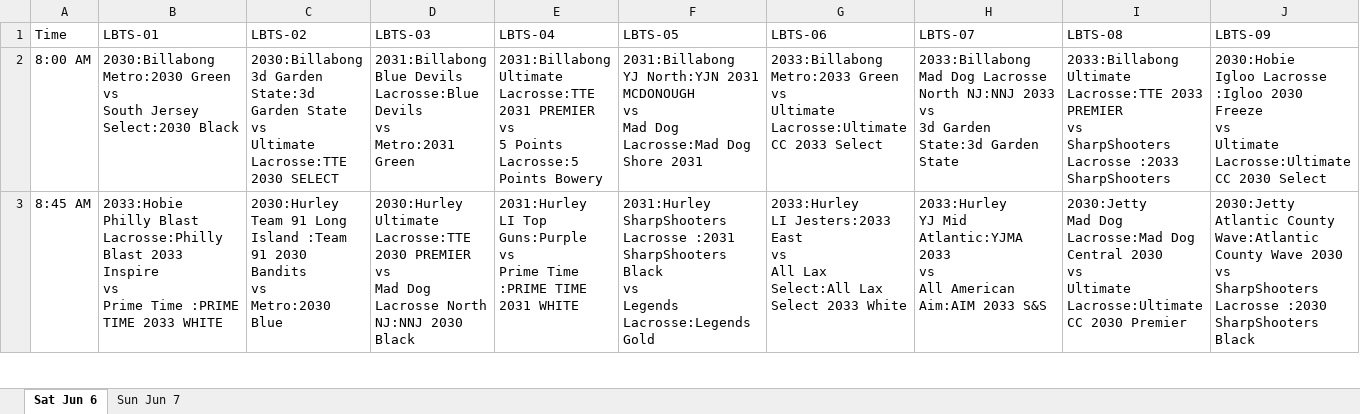
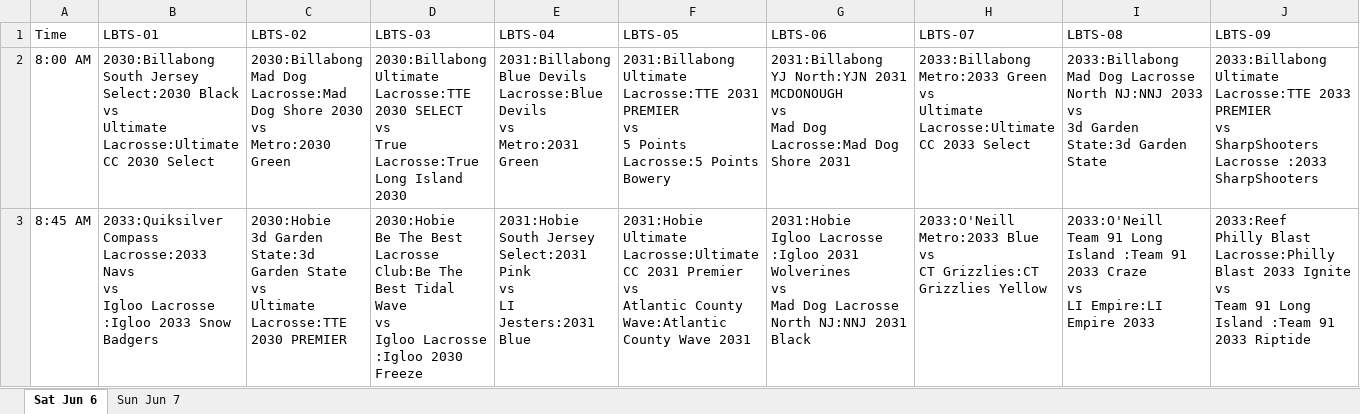
Before and after one commit to toddtsic/TSIC-Core-Angular, an Excel workbook: docs/Scheduling/lbts2026MasterSchedule-DEV.xlsx, sheet Sat Jun 6, drawn as a sheet; only a part is shown; values as stored, in another font and other column widths than the file's, no cell formats; ↵ is a line break in a cell; the diff covers the shown part only; the diff names each change by its address in the sheet, - before the commit and + after, or states it on an @@ line.

```diff
--- a/docs/Scheduling/lbts2026MasterSchedule-DEV.xlsx (sheet Sat Jun 6)
+++ b/docs/Scheduling/lbts2026MasterSchedule-DEV.xlsx (sheet Sat Jun 6)
-B2 (LBTS-01): 2030:Billabong ↵ Metro:2030 Green ↵ vs ↵ South Jersey Select:2030 Black
+B2 (LBTS-01): 2030:Billabong ↵ South Jersey Select:2030 Black ↵ vs ↵ Ultimate Lacrosse:Ultimate CC 2030 Select
-C2 (LBTS-02): 2030:Billabong ↵ 3d Garden State:3d Garden State ↵ vs ↵ Ultimate Lacrosse:TTE 2030 SELECT
+C2 (LBTS-02): 2030:Billabong ↵ Mad Dog Lacrosse:Mad Dog Shore 2030 ↵ vs ↵ Metro:2030 Green
-D2 (LBTS-03): 2031:Billabong ↵ Blue Devils Lacrosse:Blue Devils ↵ vs ↵ Metro:2031 Green
+D2 (LBTS-03): 2030:Billabong ↵ Ultimate Lacrosse:TTE 2030 SELECT ↵ vs ↵ True Lacrosse:True Long Island 2030
-E2 (LBTS-04): 2031:Billabong ↵ Ultimate Lacrosse:TTE 2031 PREMIER ↵ vs ↵ 5 Points Lacrosse:5 Points Bowery
+E2 (LBTS-04): 2031:Billabong ↵ Blue Devils Lacrosse:Blue Devils ↵ vs ↵ Metro:2031 Green
-F2 (LBTS-05): 2031:Billabong ↵ YJ North:YJN 2031 MCDONOUGH ↵ vs ↵ Mad Dog Lacrosse:Mad Dog Shore 2031
+F2 (LBTS-05): 2031:Billabong ↵ Ultimate Lacrosse:TTE 2031 PREMIER ↵ vs ↵ 5 Points Lacrosse:5 Points Bowery
-G2 (LBTS-06): 2033:Billabong ↵ Metro:2033 Green ↵ vs ↵ Ultimate Lacrosse:Ultimate CC 2033 Select
+G2 (LBTS-06): 2031:Billabong ↵ YJ North:YJN 2031 MCDONOUGH ↵ vs ↵ Mad Dog Lacrosse:Mad Dog Shore 2031
-H2 (LBTS-07): 2033:Billabong ↵ Mad Dog Lacrosse North NJ:NNJ 2033 ↵ vs ↵ 3d Garden State:3d Garden State
+H2 (LBTS-07): 2033:Billabong ↵ Metro:2033 Green ↵ vs ↵ Ultimate Lacrosse:Ultimate CC 2033 Select
-I2 (LBTS-08): 2033:Billabong ↵ Ultimate Lacrosse:TTE 2033 PREMIER ↵ vs ↵ SharpShooters Lacrosse :2033 SharpShooters
+I2 (LBTS-08): 2033:Billabong ↵ Mad Dog Lacrosse North NJ:NNJ 2033 ↵ vs ↵ 3d Garden State:3d Garden State
-J2 (LBTS-09): 2030:Hobie ↵ Igloo Lacrosse :Igloo 2030 Freeze ↵ vs ↵ Ultimate Lacrosse:Ultimate CC 2030 Select
+J2 (LBTS-09): 2033:Billabong ↵ Ultimate Lacrosse:TTE 2033 PREMIER ↵ vs ↵ SharpShooters Lacrosse :2033 SharpShooters
-B3 (LBTS-01): 2033:Hobie ↵ Philly Blast Lacrosse:Philly Blast 2033 Inspire ↵ vs ↵ Prime Time :PRIME TIME 2033 WHITE
+B3 (LBTS-01): 2033:Quiksilver ↵ Compass Lacrosse:2033 Navs ↵ vs ↵ Igloo Lacrosse :Igloo 2033 Snow Badgers
-C3 (LBTS-02): 2030:Hurley ↵ Team 91 Long Island :Team 91 2030 Bandits ↵ vs ↵ Metro:2030 Blue
+C3 (LBTS-02): 2030:Hobie ↵ 3d Garden State:3d Garden State ↵ vs ↵ Ultimate Lacrosse:TTE 2030 PREMIER
-D3 (LBTS-03): 2030:Hurley ↵ Ultimate Lacrosse:TTE 2030 PREMIER ↵ vs ↵ Mad Dog Lacrosse North NJ:NNJ 2030 Black
+D3 (LBTS-03): 2030:Hobie ↵ Be The Best Lacrosse Club:Be The Best Tidal Wave ↵ vs ↵ Igloo Lacrosse :Igloo 2030 Freeze
-E3 (LBTS-04): 2031:Hurley ↵ LI Top Guns:Purple ↵ vs ↵ Prime Time :PRIME TIME 2031 WHITE
+E3 (LBTS-04): 2031:Hobie ↵ South Jersey Select:2031 Pink ↵ vs ↵ LI Jesters:2031 Blue
-F3 (LBTS-05): 2031:Hurley ↵ SharpShooters Lacrosse :2031 SharpShooters Black ↵ vs ↵ Legends Lacrosse:Legends Gold
+F3 (LBTS-05): 2031:Hobie ↵ Ultimate Lacrosse:Ultimate CC 2031 Premier ↵ vs ↵ Atlantic County Wave:Atlantic County Wave 2031
-G3 (LBTS-06): 2033:Hurley ↵ LI Jesters:2033 East ↵ vs ↵ All Lax Select:All Lax Select 2033 White
+G3 (LBTS-06): 2031:Hobie ↵ Igloo Lacrosse :Igloo 2031 Wolverines ↵ vs ↵ Mad Dog Lacrosse North NJ:NNJ 2031 Black
-H3 (LBTS-07): 2033:Hurley ↵ YJ Mid Atlantic:YJMA 2033 ↵ vs ↵ All American Aim:AIM 2033 S&S
+H3 (LBTS-07): 2033:O'Neill ↵ Metro:2033 Blue ↵ vs ↵ CT Grizzlies:CT Grizzlies Yellow
-I3 (LBTS-08): 2030:Jetty ↵ Mad Dog Lacrosse:Mad Dog Central 2030 ↵ vs ↵ Ultimate Lacrosse:Ultimate CC 2030 Premier
+I3 (LBTS-08): 2033:O'Neill ↵ Team 91 Long Island :Team 91 2033 Craze ↵ vs ↵ LI Empire:LI Empire 2033
-J3 (LBTS-09): 2030:Jetty ↵ Atlantic County Wave:Atlantic County Wave 2030 ↵ vs ↵ SharpShooters Lacrosse :2030 SharpShooters Black
+J3 (LBTS-09): 2033:Reef ↵ Philly Blast Lacrosse:Philly Blast 2033 Ignite ↵ vs ↵ Team 91 Long Island :Team 91 2033 Riptide
```
Also changed, not shown: 1 added row and 154 edited cells elsewhere in this sheet, sheet Sun Jun 7, cell formats, 45 other files.
